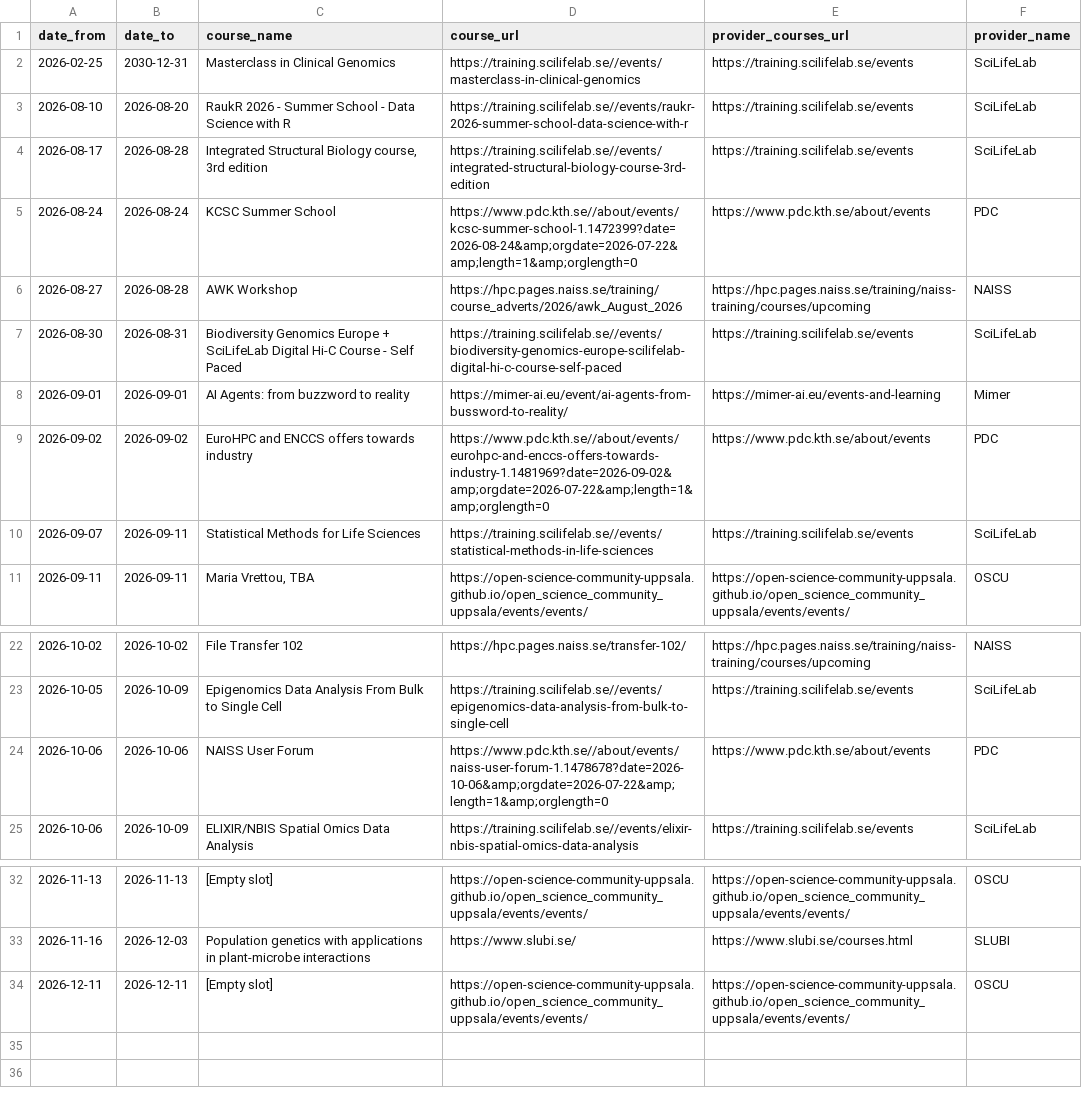
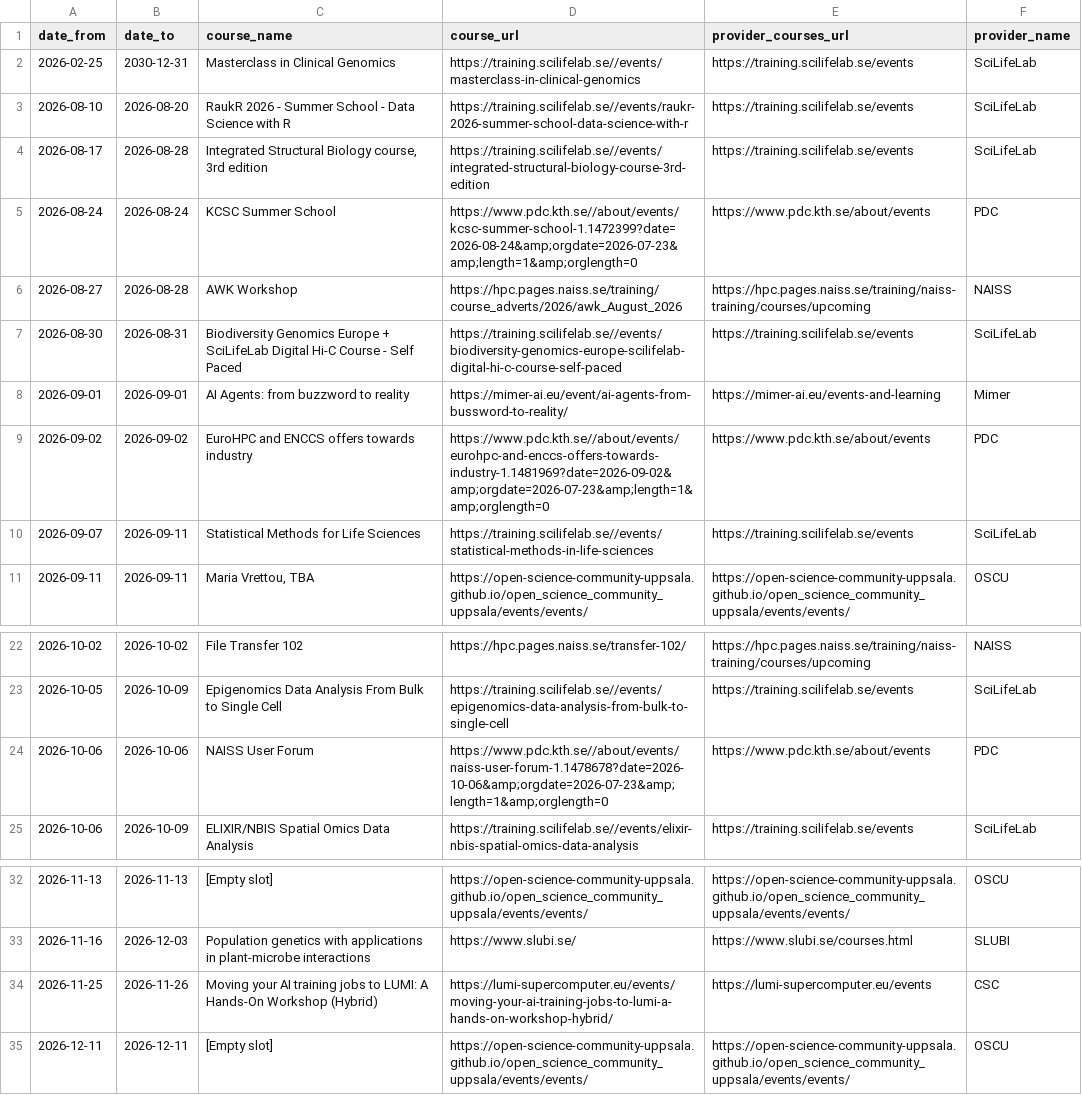
Before and after one commit to NBISweden/SCoRe_user_doc, a CSV file: docs/courses.csv, drawn as a sheet; only a part is shown, gaps mark what is left out.

```diff
--- a/docs/courses.csv
+++ b/docs/courses.csv
@@ -4,3 +4,3 @@ date_from,date_to,course_name,course_url,provider_courses_url,provider_name
 2026-08-17,2026-08-28,"Integrated Structural Biology course, 3rd edition",https://training.scilifelab.se//events/integrated-structural-biology-course-3rd-edition,https://training.scilifelab.se/events,SciLifeLab
-2026-08-24,2026-08-24,KCSC Summer School,https://www.pdc.kth.se//about/events/kcsc-summer-school-1.1472399?date=2026-08-24&amp;orgdate=2026-07-22&amp;length=1&amp;orglength=0,https://www.pdc.kth.se/about/events,PDC
+2026-08-24,2026-08-24,KCSC Summer School,https://www.pdc.kth.se//about/events/kcsc-summer-school-1.1472399?date=2026-08-24&amp;orgdate=2026-07-23&amp;length=1&amp;orglength=0,https://www.pdc.kth.se/about/events,PDC
 2026-08-27,2026-08-28,AWK Workshop,https://hpc.pages.naiss.se/training/course_adverts/2026/awk_August_2026,https://hpc.pages.naiss.se/training/naiss-training/courses/upcoming,NAISS
@@ -8,3 +8,3 @@ date_from,date_to,course_name,course_url,provider_courses_url,provider_name
 2026-09-01,2026-09-01,AI Agents: from buzzword to reality,https://mimer-ai.eu/event/ai-agents-from-bussword-to-reality/,https://mimer-ai.eu/events-and-learning,Mimer
-2026-09-02,2026-09-02,EuroHPC and ENCCS offers towards industry,https://www.pdc.kth.se//about/events/eurohpc-and-enccs-offers-towards-industry-1.1481969?date=2026-09-02&amp;orgdate=2026-07-22&amp;length=1&amp;orglength=0,https://www.pdc.kth.se/about/events,PDC
+2026-09-02,2026-09-02,EuroHPC and ENCCS offers towards industry,https://www.pdc.kth.se//about/events/eurohpc-and-enccs-offers-towards-industry-1.1481969?date=2026-09-02&amp;orgdate=2026-07-23&amp;length=1&amp;orglength=0,https://www.pdc.kth.se/about/events,PDC
 2026-09-07,2026-09-11,Statistical Methods for Life Sciences,https://training.scilifelab.se//events/statistical-methods-in-life-sciences,https://training.scilifelab.se/events,SciLifeLab
@@ -23,3 +23,3 @@ date_from,date_to,course_name,course_url,provider_courses_url,provider_name
 2026-10-05,2026-10-09,Epigenomics Data Analysis From Bulk to Single Cell,https://training.scilifelab.se//events/epigenomics-data-analysis-from-bulk-to-single-cell,https://training.scilifelab.se/events,SciLifeLab
-2026-10-06,2026-10-06,NAISS User Forum,https://www.pdc.kth.se//about/events/naiss-user-forum-1.1478678?date=2026-10-06&amp;orgdate=2026-07-22&amp;length=1&amp;orglength=0,https://www.pdc.kth.se/about/events,PDC
+2026-10-06,2026-10-06,NAISS User Forum,https://www.pdc.kth.se//about/events/naiss-user-forum-1.1478678?date=2026-10-06&amp;orgdate=2026-07-23&amp;length=1&amp;orglength=0,https://www.pdc.kth.se/about/events,PDC
 2026-10-06,2026-10-09,ELIXIR/NBIS Spatial Omics Data Analysis,https://training.scilifelab.se//events/elixir-nbis-spatial-omics-data-analysis,https://training.scilifelab.se/events,SciLifeLab
@@ -33,2 +33,3 @@ date_from,date_to,course_name,course_url,provider_courses_url,provider_name
 2026-11-16,2026-12-03,Population genetics with applications in plant-microbe interactions,https://www.slubi.se/,https://www.slubi.se/courses.html,SLUBI
+2026-11-25,2026-11-26,Moving your AI training jobs to LUMI: A Hands-On Workshop (Hybrid),https://lumi-supercomputer.eu/events/moving-your-ai-training-jobs-to-lumi-a-hands-on-workshop-hybrid/,https://lumi-supercomputer.eu/events,CSC
 2026-12-11,2026-12-11,[Empty slot],https://open-science-community-uppsala.github.io/open_science_community_uppsala/events/events/,https://open-science-community-uppsala.github.io/open_science_community_uppsala/events/events/,OSCU
```
Also changed, not shown: 2 other files.
